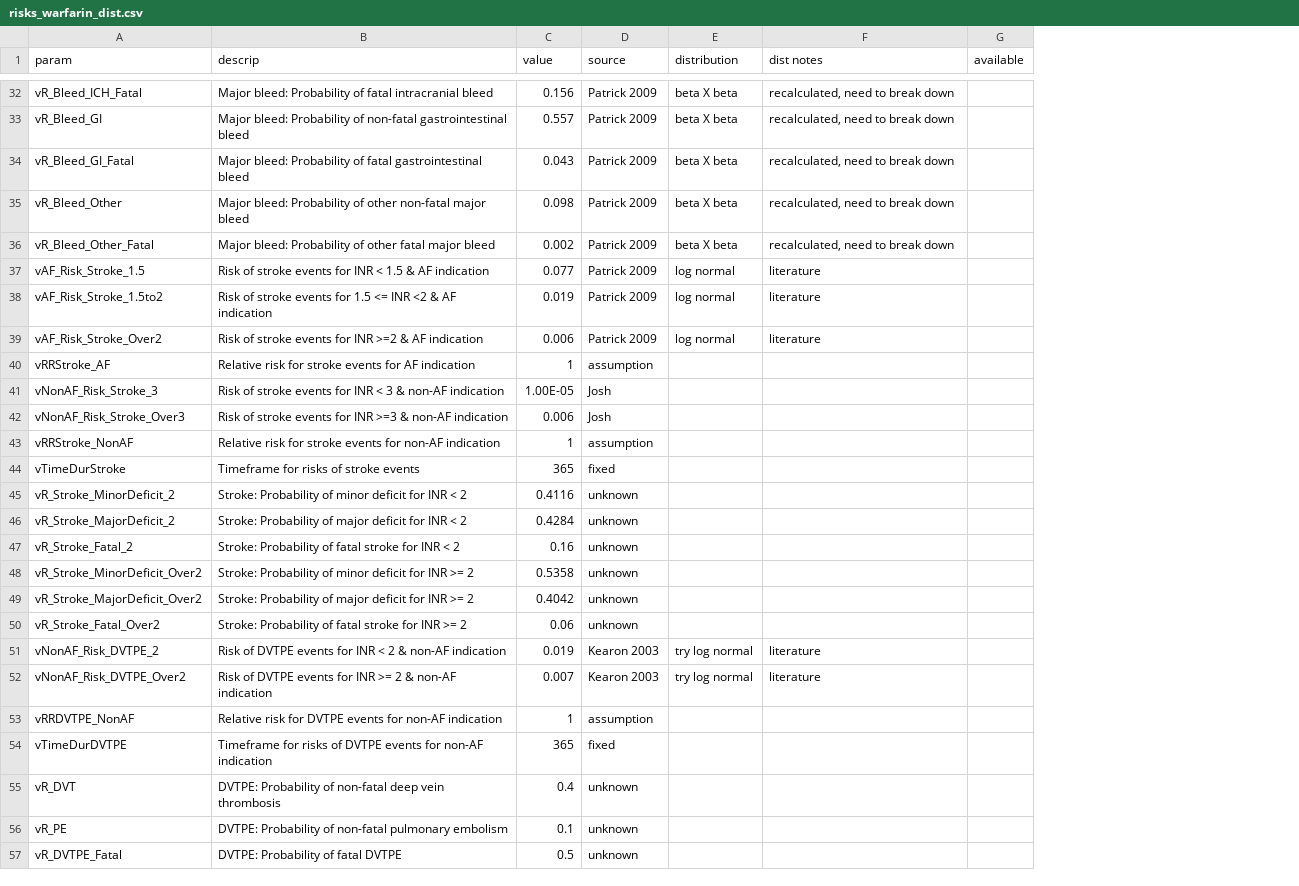
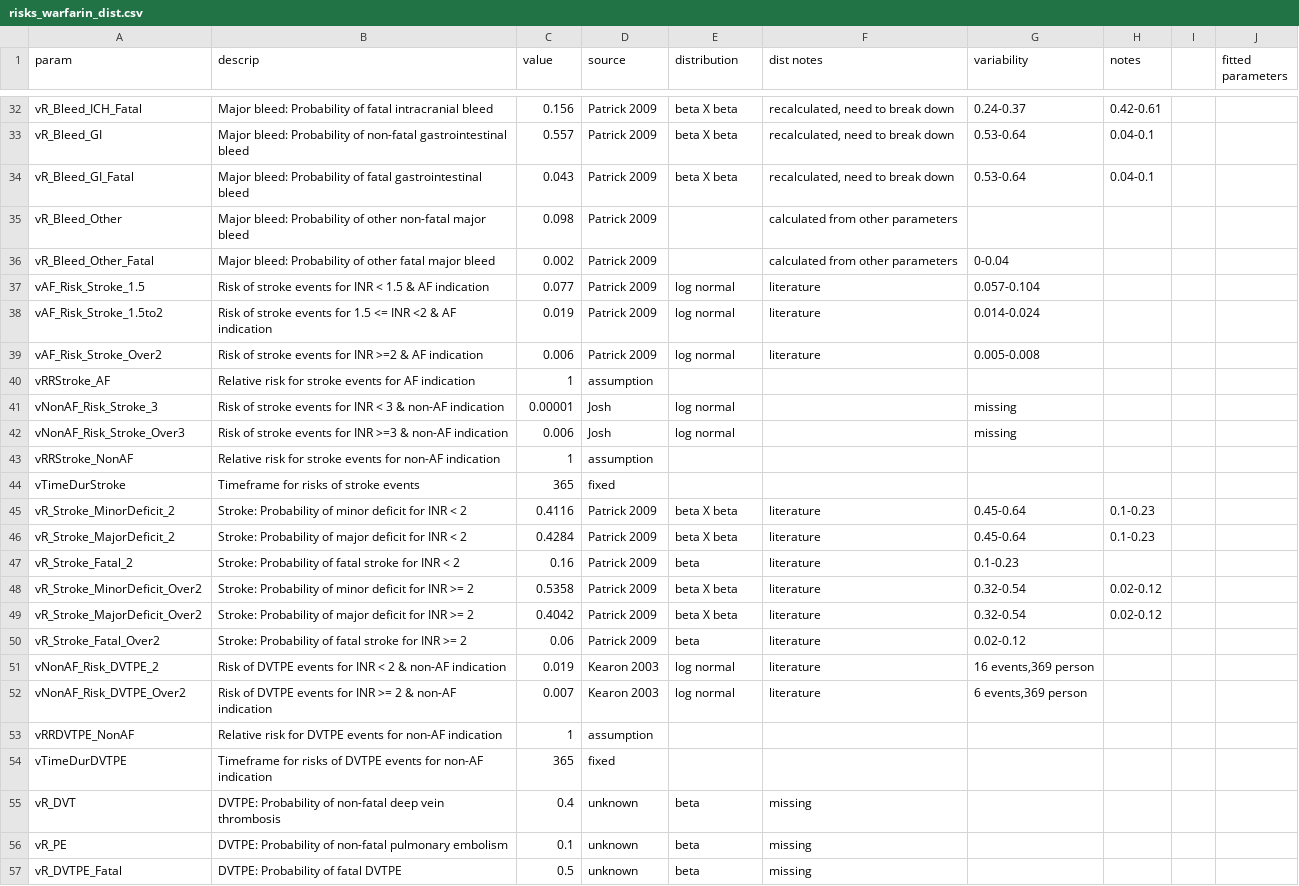
Before and after one commit to spgarbet/right, a CSV file: lookup tables/risks_warfarin_dist.csv, drawn as a sheet; only a part is shown, gaps mark what is left out; removed rows and columns are numbered as before the commit, all else as after; the diff covers the shown part only; the diff names each change by its address in the sheet, - before the commit and + after, or states it on an @@ line.

Commit message:
updated parameter variability/distribution

```diff
--- a/lookup tables/risks_warfarin_dist.csv
+++ b/lookup tables/risks_warfarin_dist.csv
-column G (available), empty
+column G (variability), rows 32-52: 0.24-0.37 | 0.53-0.64 | 0.53-0.64 |  | 0-0.04 | 0.057-0.104 | 0.014-0.024 | 0.005-0.008 |  | missing | missing |  |  | 0.45-0.64 | 0.45-0.64 | 0.1-0.23 | 0.32-0.54 | 0.32-0.54 | 0.02-0.12 | 16 events,369 person | 6 events,369 person
+column H (notes), rows 32-49: 0.42-0.61 | 0.04-0.1 | 0.04-0.1 |  |  |  |  |  |  |  |  |  |  | 0.1-0.23 | 0.1-0.23 |  | 0.02-0.12 | 0.02-0.12
+column I, empty
+column J (fitted parameters), empty
-E35:E36 (distribution): beta X beta
+E35:E36 (distribution): (empty)
-F35:F36 (dist notes): recalculated, need to break down
+F35:F36 (dist notes): calculated from other parameters
-C41 (value): 1.00E-05
+C41 (value): 0.00001
-E41:E42 (distribution): (empty)
+E41:E42 (distribution): log normal
-D45:D50 (source): unknown
+D45:D50 (source): Patrick 2009
-E45:E46 (distribution): (empty)
+E45:E46 (distribution): beta X beta
-F45:F50 (dist notes): (empty)
+F45:F50 (dist notes): literature
-E47 (distribution): (empty)
+E47 (distribution): beta
-E48:E49 (distribution): (empty)
+E48:E49 (distribution): beta X beta
-E50 (distribution): (empty)
+E50 (distribution): beta
-E51:E52 (distribution): try log normal
+E51:E52 (distribution): log normal
-E55:E57 (distribution): (empty)
+E55:E57 (distribution): beta
-F55:F57 (dist notes): (empty)
+F55:F57 (dist notes): missing
```
Also changed, not shown: 15 edited cells elsewhere in this file, lookup tables/parameters_costs_dist.csv, lookup tables/parameters_disutilities_dist.csv, 4 other files.
